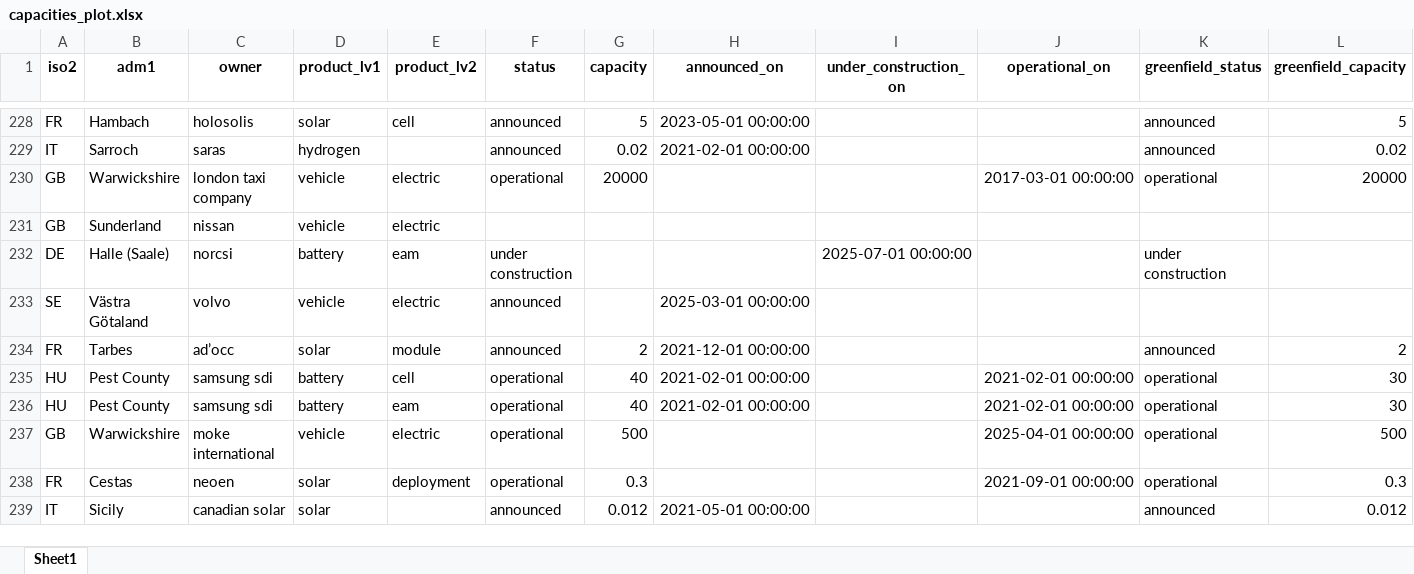
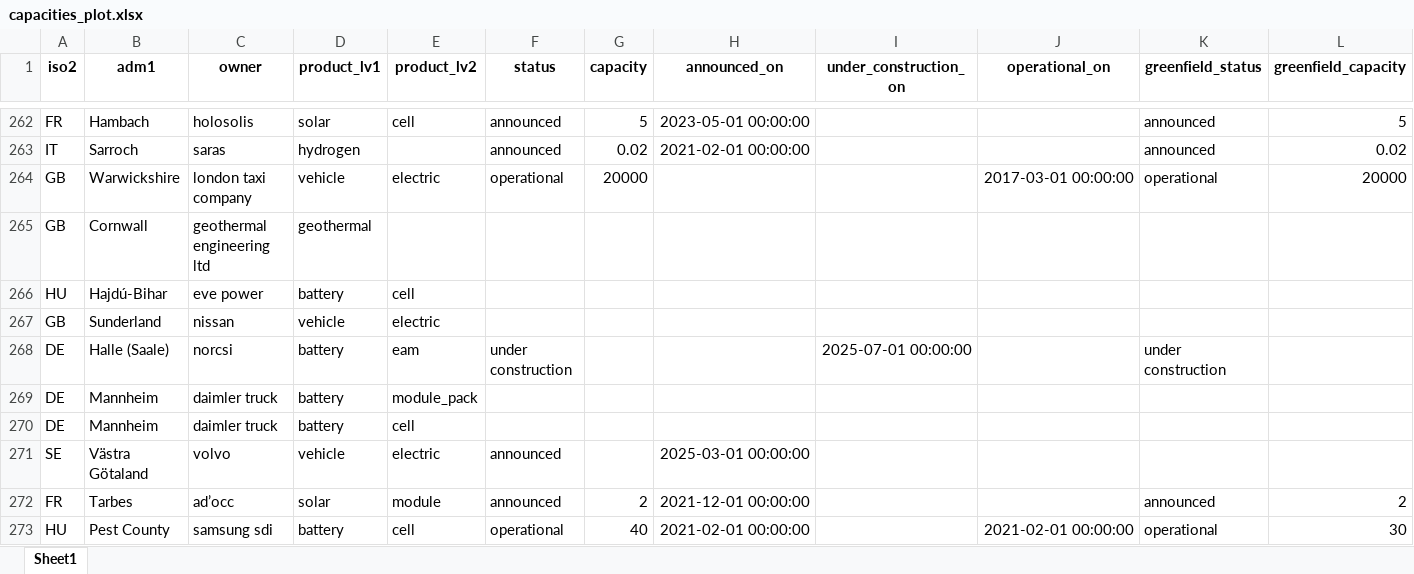
Before and after one commit to benmcwilliams/tuone-core, an Excel workbook: reconcile/storage/output/capacities_plot.xlsx, sheet Sheet1, drawn as a sheet; only a part is shown, gaps mark what is left out; the shorter side is filled out with more unchanged rows; values as stored, in another font and other column widths than the file's, no borders; rows hold the shown columns only; the diff covers the shown part only; the diff names each change by its address in the sheet, - before the commit and + after, or states it on an @@ line.

```diff
--- a/reconcile/storage/output/capacities_plot.xlsx (sheet Sheet1)
+++ b/reconcile/storage/output/capacities_plot.xlsx (sheet Sheet1)
+row 265: GB | Cornwall | geothermal engineering ltd | geothermal
+row 266: HU | Hajdú-Bihar | eve power | battery | cell
+row 269: DE | Mannheim | daimler truck | battery | module_pack
+row 270: DE | Mannheim | daimler truck | battery | cell
```
Also changed, not shown: 123 added rows elsewhere in this sheet, reconcile/storage/output/capacities-debug.xlsx, reconcile/storage/output/factory-technological-clean-capacities.xlsx, 18 other files.
